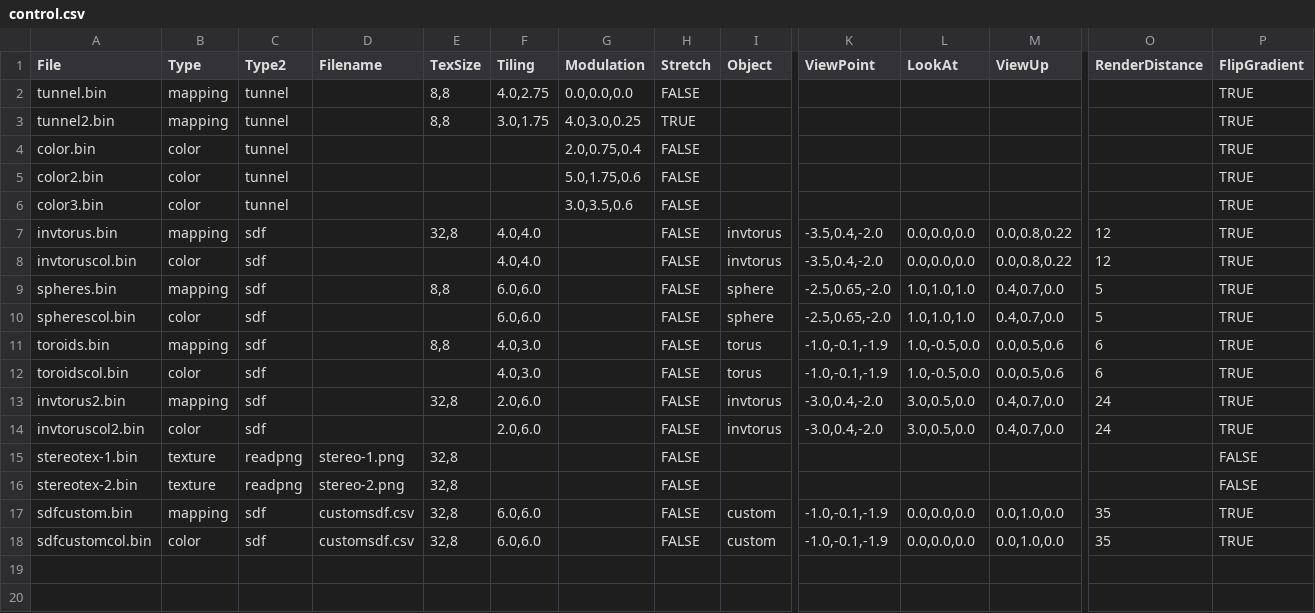
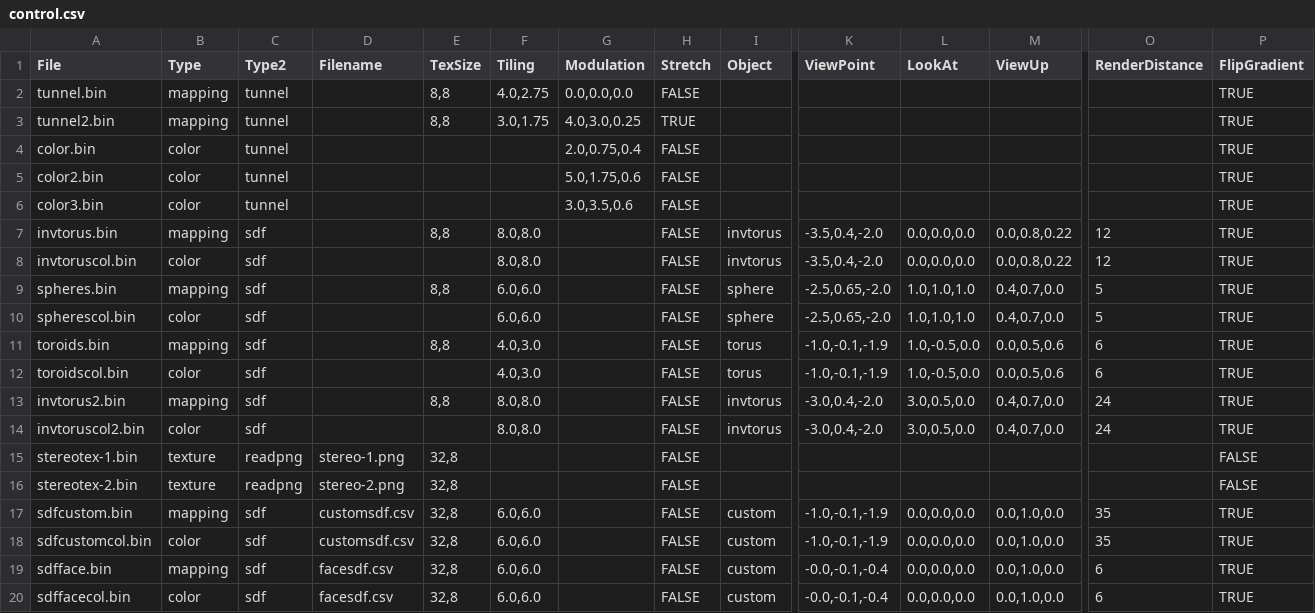
Before and after one commit to gimulnautti/tunneltablecalc, a CSV file: control.csv, drawn as a sheet; only a part is shown, gaps mark what is left out; rows hold the shown columns only; the diff names each change by its address in the sheet, - before the commit and + after, or states it on an @@ line.

Commit message:
Main tables back to 8x8

```diff
--- a/control.csv
+++ b/control.csv
-E7 (TexSize): 32,8
+E7 (TexSize): 8,8
-F7:F8 (Tiling): 4.0,4.0
+F7:F8 (Tiling): 8.0,8.0
-E13 (TexSize): 32,8
+E13 (TexSize): 8,8
-F13:F14 (Tiling): 2.0,6.0
+F13:F14 (Tiling): 8.0,8.0
+row 19: sdfface.bin | mapping | sdf | facesdf.csv | 32,8 | 6.0,6.0 |  | FALSE | custom | -0.0,-0.1,-0.4 | 0.0,0.0,0.0 | 0.0,1.0,0.0 | 6 | TRUE
+row 20: sdffacecol.bin | color | sdf | facesdf.csv | 32,8 | 6.0,6.0 |  | FALSE | custom | -0.0,-0.1,-0.4 | 0.0,0.0,0.0 | 0.0,1.0,0.0 | 6 | TRUE
```
Also changed, not shown: 2 other files.
